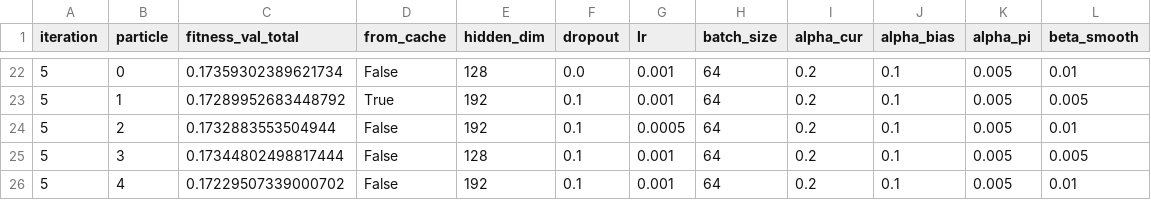
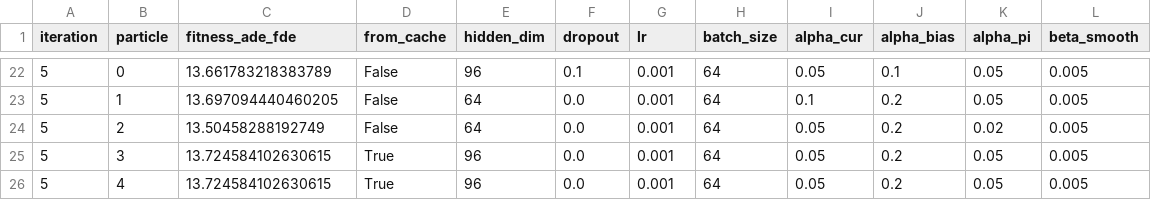
Before and after one commit to EvaWang007/auv_traj_exp, a CSV file: auv_exp_traj24_extreme/pso_search_history_bcpi_lstm_current.csv, drawn as a sheet; only a part is shown, gaps mark what is left out; the diff covers the shown part only.

```diff
--- a/auv_exp_traj24_extreme/pso_search_history_bcpi_lstm_current.csv
+++ b/auv_exp_traj24_extreme/pso_search_history_bcpi_lstm_current.csv
@@ -1 +1 @@
-iteration,particle,fitness_val_total,from_cache,hidden_dim,dropout,lr,batch_size,alpha_cur,alpha_bias,alpha_pi,beta_smooth
+iteration,particle,fitness_ade_fde,from_cache,hidden_dim,dropout,lr,batch_size,alpha_cur,alpha_bias,alpha_pi,beta_smooth
@@ -22,5 +22,5 @@ iteration,particle,fitness_val_total,from_cache,hidden_dim,dropout,lr,batch_size
-5,0,0.17359302389621734,False,128,0.0,0.001,64,0.2,0.1,0.005,0.01
-5,1,0.17289952683448792,True,192,0.1,0.001,64,0.2,0.1,0.005,0.005
-5,2,0.1732883553504944,False,192,0.1,0.0005,64,0.2,0.1,0.005,0.01
-5,3,0.17344802498817444,False,128,0.1,0.001,64,0.2,0.1,0.005,0.005
-5,4,0.17229507339000702,False,192,0.1,0.001,64,0.2,0.1,0.005,0.01
+5,0,13.661783218383789,False,96,0.1,0.001,64,0.05,0.1,0.05,0.005
+5,1,13.697094440460205,False,64,0.0,0.001,64,0.1,0.2,0.05,0.005
+5,2,13.50458288192749,False,64,0.0,0.001,64,0.05,0.2,0.02,0.005
+5,3,13.724584102630615,True,96,0.0,0.001,64,0.05,0.2,0.05,0.005
+5,4,13.724584102630615,True,96,0.0,0.001,64,0.05,0.2,0.05,0.005
```
Also changed, not shown: 93 edited cells elsewhere in this file, auv_exp_traj24_extreme/pso_search_history_current.csv, 2 other files.
